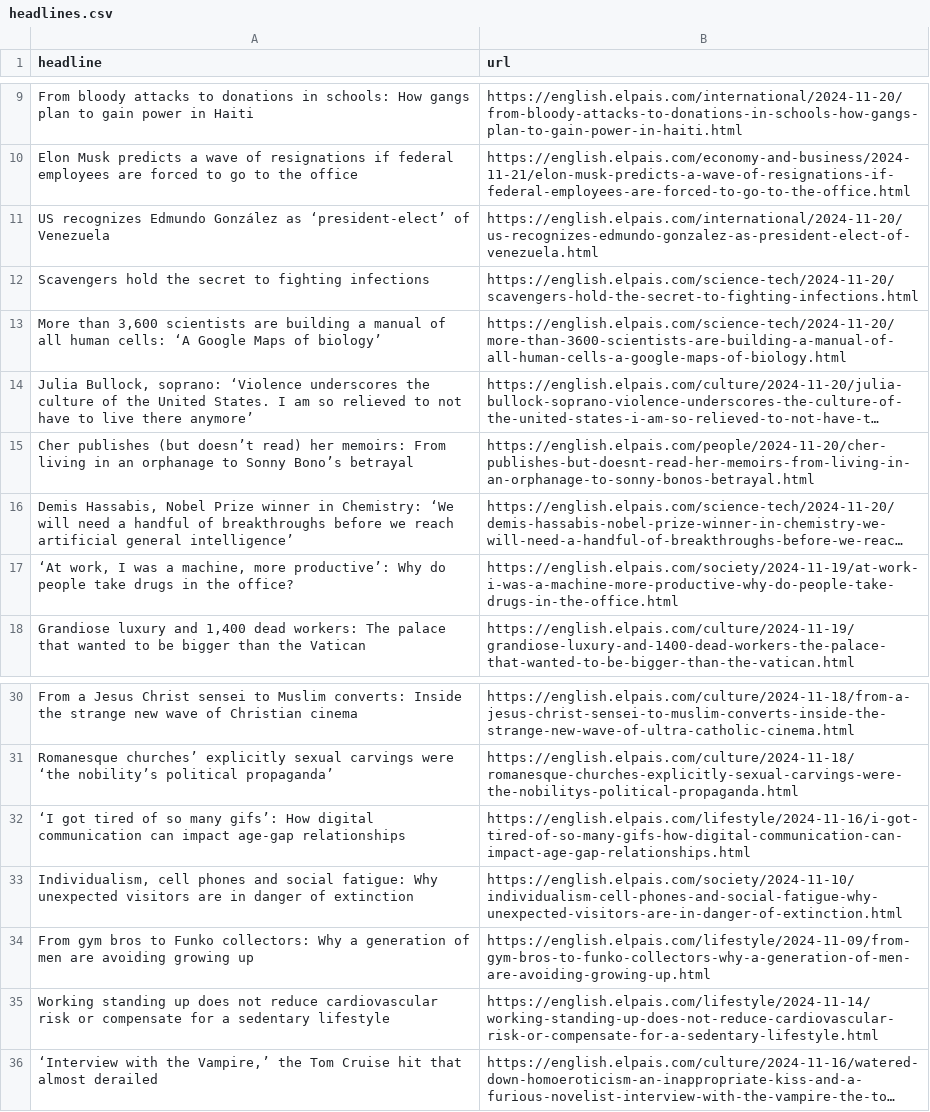
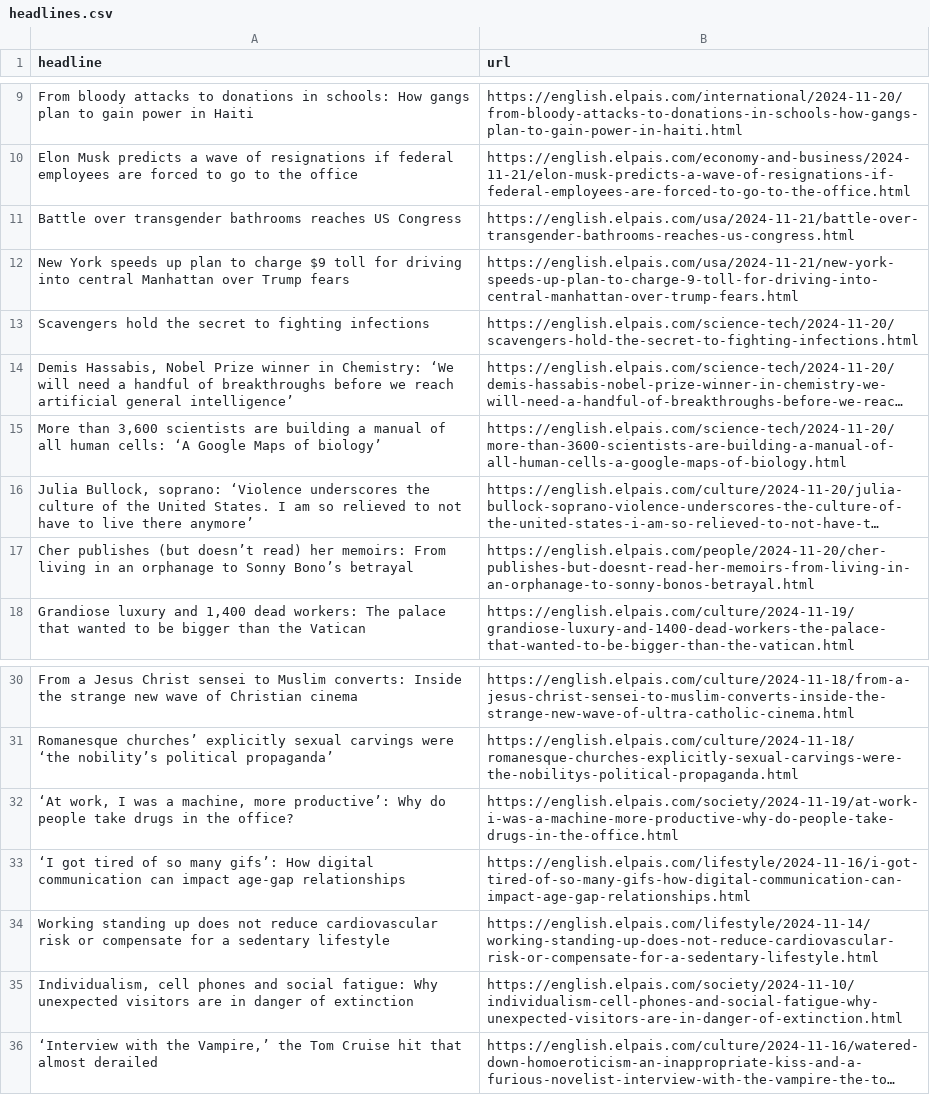
Before and after one commit to architmeta/lede-el-pasi-autoscraper, a CSV file: headlines.csv, drawn as a sheet; only a part is shown, gaps mark what is left out; long unchanged cells end in …; removed rows and columns are numbered as before the commit, all else as after; the diff names each change by its address in the sheet, - before the commit and + after, or states it on an @@ line.

```diff
--- a/headlines.csv
+++ b/headlines.csv
-row 11: US recognizes Edmundo González as ‘president-elect’ of Venezuela | https://english.elpais.com/international/2024-11-20/us-recognizes-edmundo-gonzalez-as-president-elect-of-venezuela.html
+row 11: Battle over transgender bathrooms reaches US Congress | https://english.elpais.com/usa/2024-11-21/battle-over-transgender-bathrooms-reaches-us-congress.html
+row 12: New York speeds up plan to charge $9 toll for driving into central Manhattan over Trump fears | https://english.elpais.com/usa/2024-11-21/new-york-speeds-up-plan-to-charge-9-toll-for-driving-into-central-manhattan-over-trump-fears.html
@@ row 16 moved to row 14: Demis Hassabis, Nobel Prize winner in Ch… @@
@@ row 17 moved to row 32: ‘At work, I was a machine, more producti… @@
@@ row 35 moved to row 34: Working standing up does not reduce card… @@
-row 34: From gym bros to Funko collectors: Why a generation of men are avoiding growing up | https://english.elpais.com/lifestyle/2024-11-09/from-gym-bros-to-funko-collectors-why-a-generation-of-men-are-avoiding-growing-up.html
```
